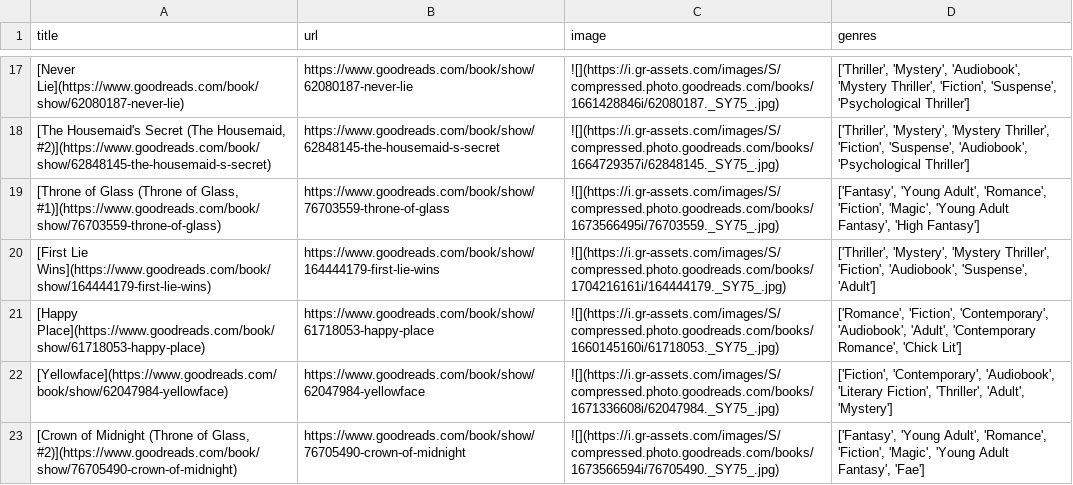
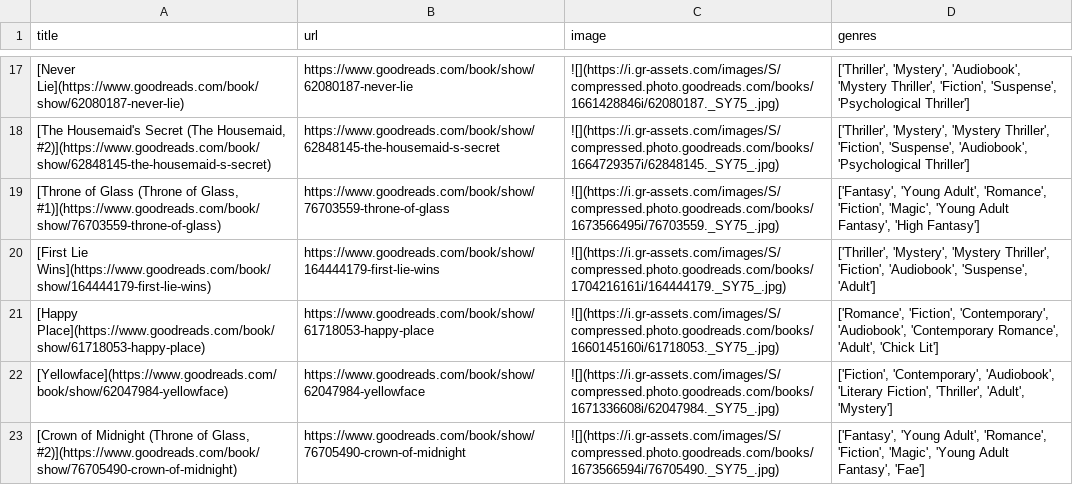
Before and after one commit to meghnadbose/Goodreads_Auto-updating_Website_Project, a CSV file: books_details.csv, drawn as a sheet; only a part is shown, gaps mark what is left out.

```diff
--- a/books_details.csv
+++ b/books_details.csv
@@ -20,3 +20,3 @@ title,url,image,genres
 [First Lie Wins](https://www.goodreads.com/book/show/164444179-first-lie-wins),https://www.goodreads.com/book/show/164444179-first-lie-wins,![](https://i.gr-assets.com/images/S/compressed.photo.goodreads.com/books/1704216161i/164444179._SY75_.jpg),"['Thriller', 'Mystery', 'Mystery Thriller', 'Fiction', 'Audiobook', 'Suspense', 'Adult']"
-[Happy Place](https://www.goodreads.com/book/show/61718053-happy-place),https://www.goodreads.com/book/show/61718053-happy-place,![](https://i.gr-assets.com/images/S/compressed.photo.goodreads.com/books/1660145160i/61718053._SY75_.jpg),"['Romance', 'Fiction', 'Contemporary', 'Audiobook', 'Adult', 'Contemporary Romance', 'Chick Lit']"
+[Happy Place](https://www.goodreads.com/book/show/61718053-happy-place),https://www.goodreads.com/book/show/61718053-happy-place,![](https://i.gr-assets.com/images/S/compressed.photo.goodreads.com/books/1660145160i/61718053._SY75_.jpg),"['Romance', 'Fiction', 'Contemporary', 'Audiobook', 'Contemporary Romance', 'Adult', 'Chick Lit']"
 [Yellowface](https://www.goodreads.com/book/show/62047984-yellowface),https://www.goodreads.com/book/show/62047984-yellowface,![](https://i.gr-assets.com/images/S/compressed.photo.goodreads.com/books/1671336608i/62047984._SY75_.jpg),"['Fiction', 'Contemporary', 'Audiobook', 'Literary Fiction', 'Thriller', 'Adult', 'Mystery']"
```
